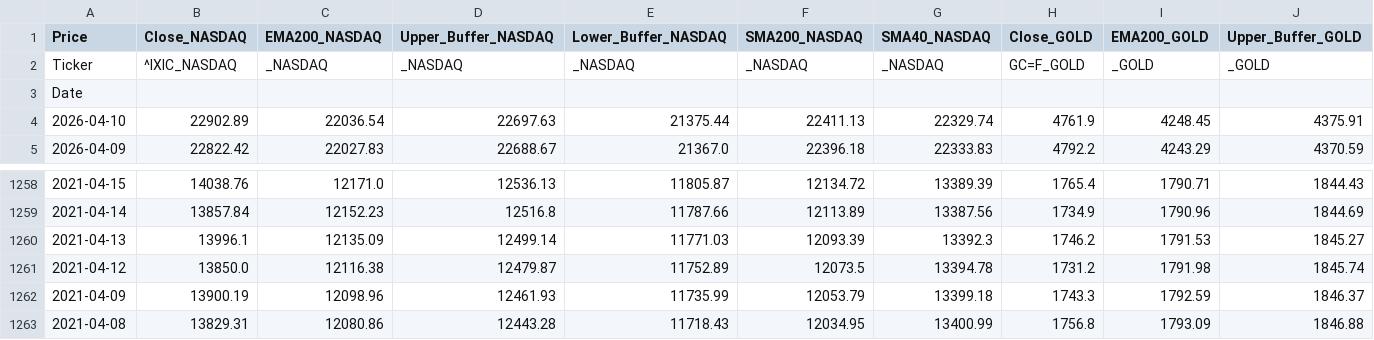
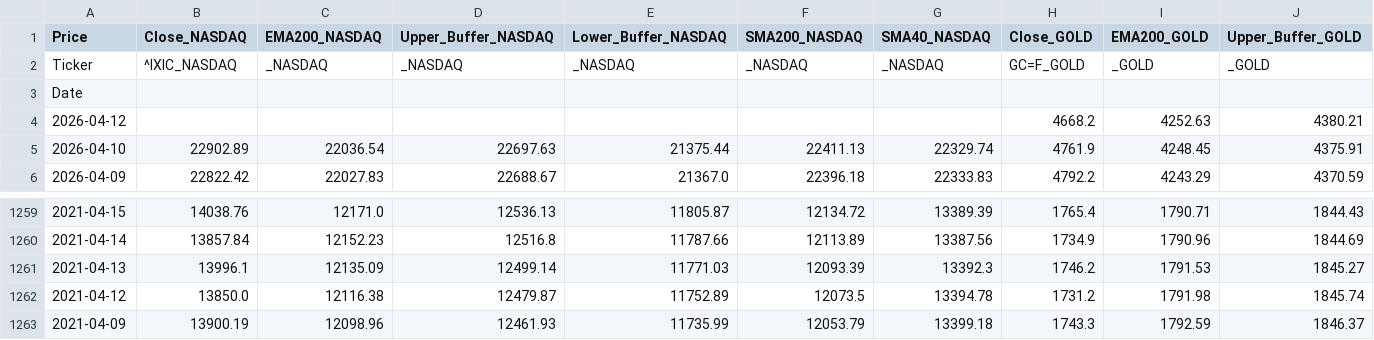
Before and after one commit to Troy9748/nasdaq-monitor, a CSV file: market_daily_data.csv, drawn as a sheet; only a part is shown, gaps mark what is left out; removed rows and columns are numbered as before the commit, all else as after; rows hold the shown columns only; the diff names each change by its address in the sheet, - before the commit and + after, or states it on an @@ line.

```diff
--- a/market_daily_data.csv
+++ b/market_daily_data.csv
+row 4: 2026-04-12 |  |  |  |  |  |  | 4668.2 | 4252.63 | 4380.21
-row 1263: 2021-04-08 | 13829.31 | 12080.86 | 12443.28 | 11718.43 | 12034.95 | 13400.99 | 1756.8 | 1793.09 | 1846.88
```
